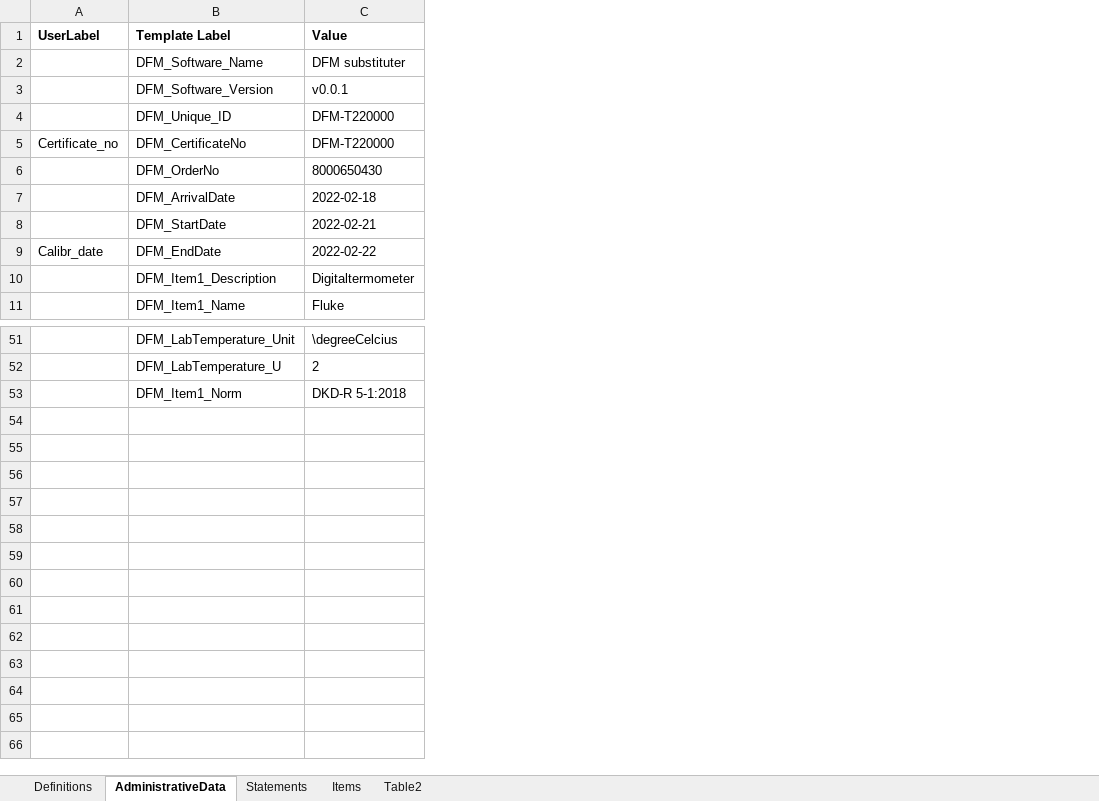
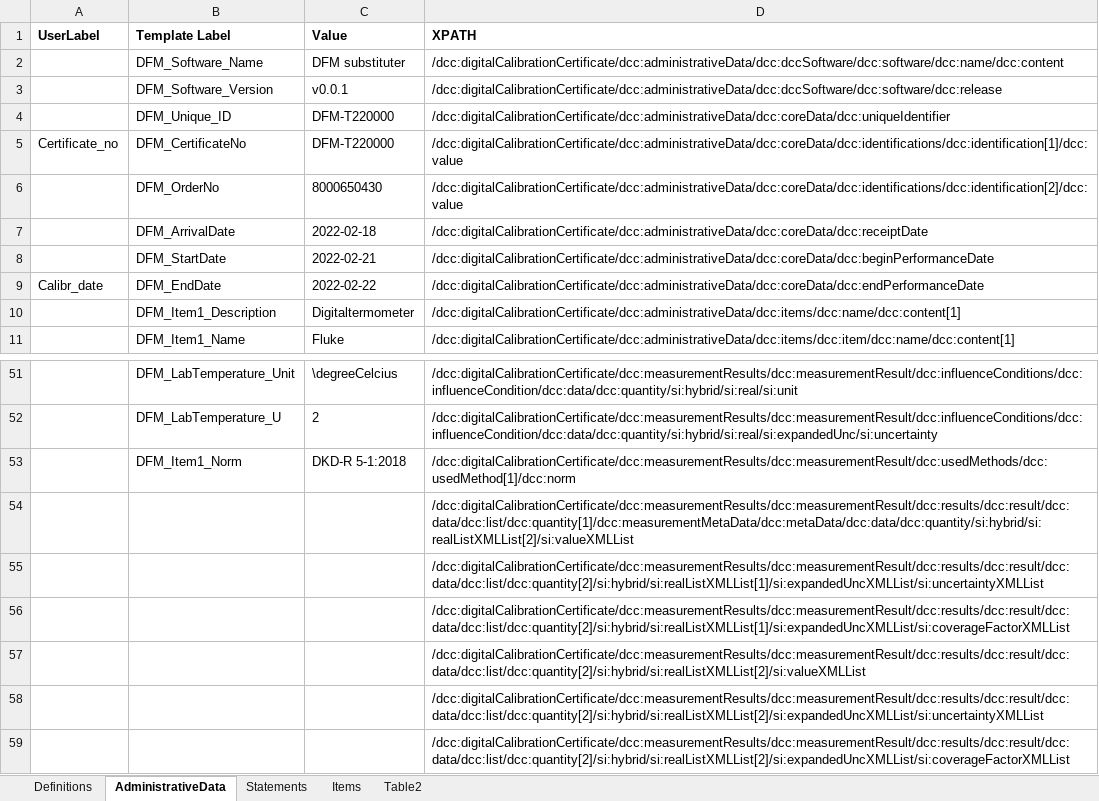
Before and after one commit to TC-IM-1448/DCC-Tables, an Excel workbook: DCC-Table_example3.xlsx, sheet AdministrativeData, drawn as a sheet; only a part is shown, gaps mark what is left out; values as stored, in another font and other column widths than the file's, no borders; the diff names each change by its address in the sheet, - before the commit and + after, or states it on an @@ line.

Commit message:
Administrative data har nu XPATHs

```diff
--- a/DCC-Table_example3.xlsx (sheet AdministrativeData)
+++ b/DCC-Table_example3.xlsx (sheet AdministrativeData)
+column D (XPATH), rows 2-11: /dcc:digitalCalibrationCertificate/dcc:administrativeData/dcc:dccSoftware/dcc:software/dcc:name/dcc:content | /dcc:digitalCalibrationCertificate/dcc:administrativeData/dcc:dccSoftware/dcc:software/dcc:release | /dcc:digitalCalibrationCertificate/dcc:administrativeData/dcc:coreData/dcc:uniqueIdentifier | /dcc:digitalCalibrationCertificate/dcc:administrativeData/dcc:coreData/dcc:identifications/dcc:identification[1]/dcc:value | /dcc:digitalCalibrationCertificate/dcc:administrativeData/dcc:coreData/dcc:identifications/dcc:identification[2]/dcc:value | /dcc:digitalCalibrationCertificate/dcc:administrativeData/dcc:coreData/dcc:receiptDate | /dcc:digitalCalibrationCertificate/dcc:administrativeData/dcc:coreData/dcc:beginPerformanceDate | /dcc:digitalCalibrationCertificate/dcc:administrativeData/dcc:coreData/dcc:endPerformanceDate | /dcc:digitalCalibrationCertificate/dcc:administrativeData/dcc:items/dcc:name/dcc:content[1] | /dcc:digitalCalibrationCertificate/dcc:administrativeData/dcc:items/dcc:item/dcc:name/dcc:content[1]; rows 51-53: /dcc:digitalCalibrationCertificate/dcc:measurementResults/dcc:measurementResult/dcc:influenceConditions/dcc:influenceCondition/dcc:data/dcc:quantity/si:hybrid/si:real/si:unit | /dcc:digitalCalibrationCertificate/dcc:measurementResults/dcc:measurementResult/dcc:influenceConditions/dcc:influenceCondition/dcc:data/dcc:quantity/si:hybrid/si:real/si:expandedUnc/si:uncertainty | /dcc:digitalCalibrationCertificate/dcc:measurementResults/dcc:measurementResult/dcc:usedMethods/dcc:usedMethod[1]/dcc:norm
+row 54:  |  |  | /dcc:digitalCalibrationCertificate/dcc:measurementResults/dcc:measurementResult/dcc:results/dcc:result/dcc:data/dcc:list/dcc:quantity[1]/dcc:measurementMetaData/dcc:metaData/dcc:data/dcc:quantity/si:hybrid/si:realListXMLList[2]/si:valueXMLList
+row 55:  |  |  | /dcc:digitalCalibrationCertificate/dcc:measurementResults/dcc:measurementResult/dcc:results/dcc:result/dcc:data/dcc:list/dcc:quantity[2]/si:hybrid/si:realListXMLList[1]/si:expandedUncXMLList/si:uncertaintyXMLList
+row 56:  |  |  | /dcc:digitalCalibrationCertificate/dcc:measurementResults/dcc:measurementResult/dcc:results/dcc:result/dcc:data/dcc:list/dcc:quantity[2]/si:hybrid/si:realListXMLList[1]/si:expandedUncXMLList/si:coverageFactorXMLList
+row 57:  |  |  | /dcc:digitalCalibrationCertificate/dcc:measurementResults/dcc:measurementResult/dcc:results/dcc:result/dcc:data/dcc:list/dcc:quantity[2]/si:hybrid/si:realListXMLList[2]/si:valueXMLList
+row 58:  |  |  | /dcc:digitalCalibrationCertificate/dcc:measurementResults/dcc:measurementResult/dcc:results/dcc:result/dcc:data/dcc:list/dcc:quantity[2]/si:hybrid/si:realListXMLList[2]/si:expandedUncXMLList/si:uncertaintyXMLList
+row 59:  |  |  | /dcc:digitalCalibrationCertificate/dcc:measurementResults/dcc:measurementResult/dcc:results/dcc:result/dcc:data/dcc:list/dcc:quantity[2]/si:hybrid/si:realListXMLList[2]/si:expandedUncXMLList/si:coverageFactorXMLList
```
Also changed, not shown: sheet Statements, sheet Items, sheet Definitions.
